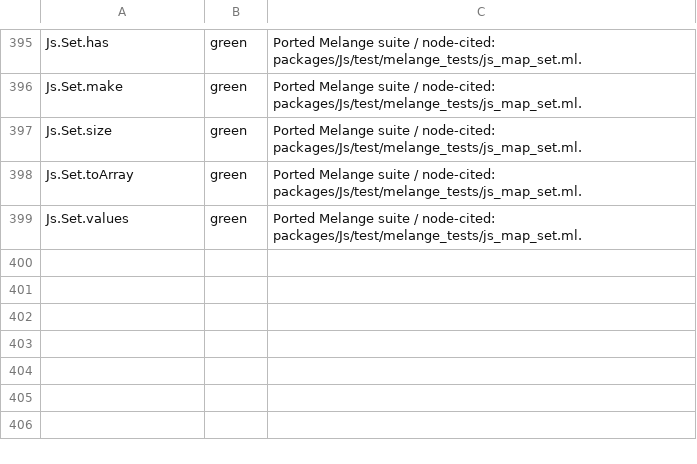
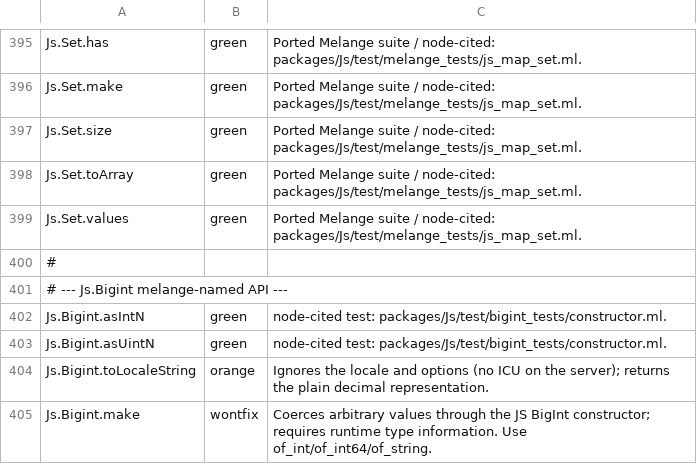
Before and after one commit to ml-in-barcelona/server-reason-react, a TSV file: packages/Js/status.tsv, drawn as a sheet; only a part is shown, gaps mark what is left out; the diff names each change by its address in the sheet, - before the commit and + after, or states it on an @@ line.

Commit message:
Complete Js.Bigint's melange-named API (asIntN, asUintN, toLocaleString, make)
asIntN/asUintN are labeled wrappers over as_int_n/as_uint_n (node-cited
tests); toLocaleString ignores locale/options (no ICU) and returns the
decimal representation; make stays unsupported with an alert (needs JS
runtime coercion). Js.Bigint now has zero missing functions vs
Melange 6. Tracks #110.

```diff
--- a/packages/Js/status.tsv
+++ b/packages/Js/status.tsv
+row 400: #
+row 401: # --- Js.Bigint melange-named API ---
+row 402: Js.Bigint.asIntN | green | node-cited test: packages/Js/test/bigint_tests/constructor.ml.
+row 403: Js.Bigint.asUintN | green | node-cited test: packages/Js/test/bigint_tests/constructor.ml.
+row 404: Js.Bigint.toLocaleString | orange | Ignores the locale and options (no ICU on the server); returns the plain decimal representation.
+row 405: Js.Bigint.make | wontfix | Coerces arbitrary values through the JS BigInt constructor; requires runtime type information. Use of_int/of_int64/of_string.
```
Also changed, not shown: 5 other files.
